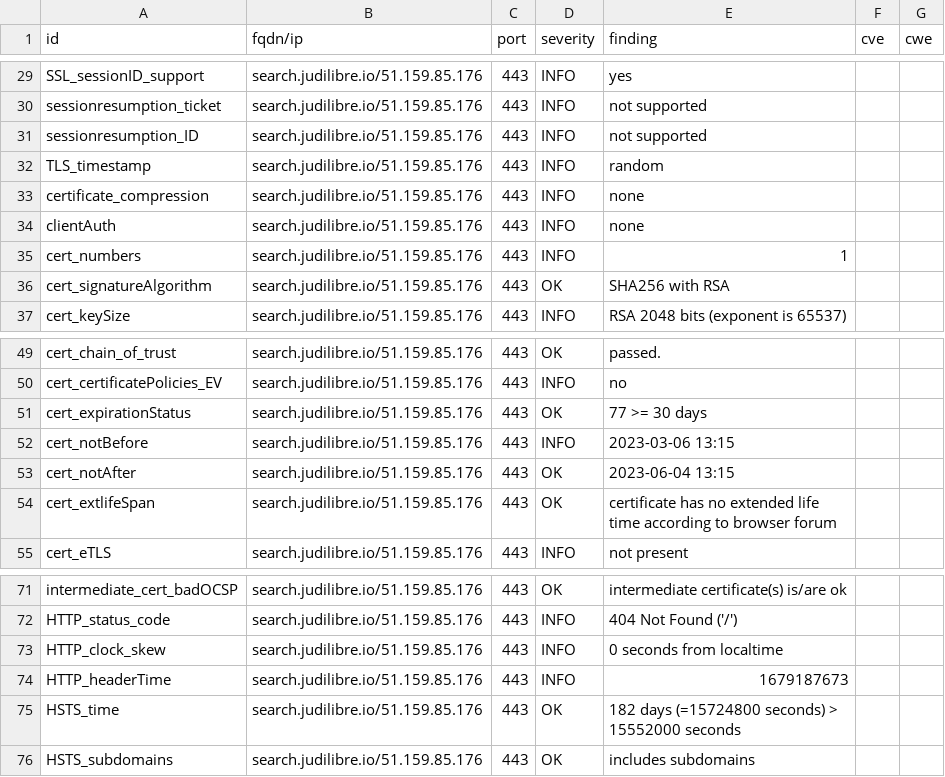
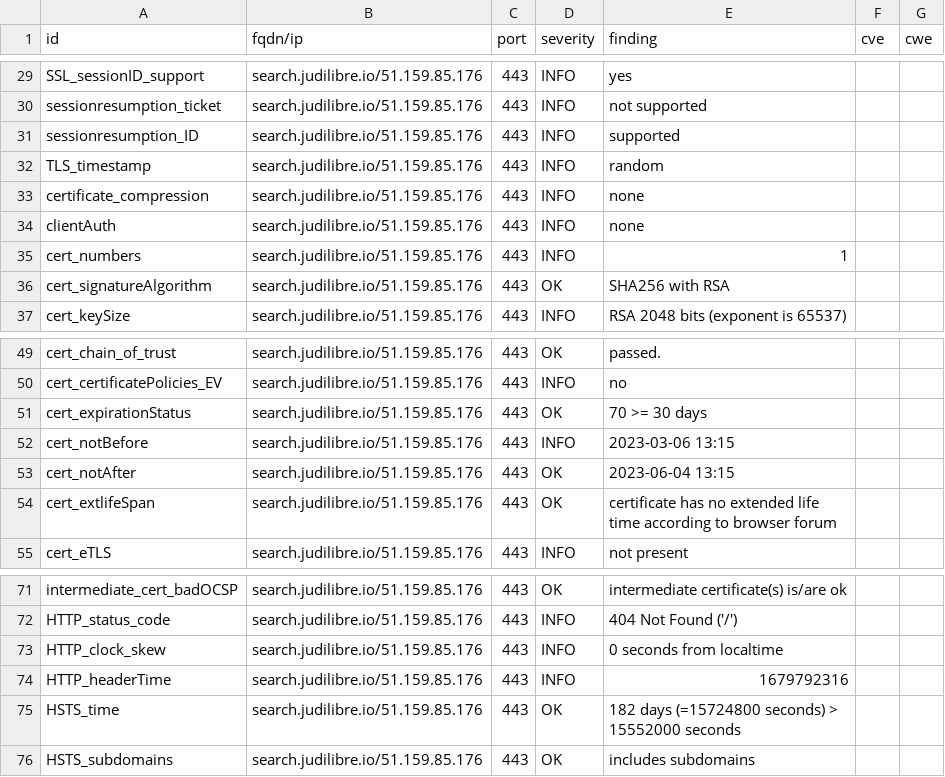
Before and after one commit to Cour-de-cassation/dashlord, a CSV file: results/aHR0cHM6Ly9zZWFyY2guanVkaWxpYnJlLmlv/testssl.csv, drawn as a sheet; only a part is shown, gaps mark what is left out.

```diff
--- a/results/aHR0cHM6Ly9zZWFyY2guanVkaWxpYnJlLmlv/testssl.csv
+++ b/results/aHR0cHM6Ly9zZWFyY2guanVkaWxpYnJlLmlv/testssl.csv
@@ -30,3 +30,3 @@
 "sessionresumption_ticket","search.judilibre.io/51.159.85.176","443","INFO","not supported","",""
-"sessionresumption_ID","search.judilibre.io/51.159.85.176","443","INFO","not supported","",""
+"sessionresumption_ID","search.judilibre.io/51.159.85.176","443","INFO","supported","",""
 "TLS_timestamp","search.judilibre.io/51.159.85.176","443","INFO","random","",""
@@ -50,3 +50,3 @@
 "cert_certificatePolicies_EV","search.judilibre.io/51.159.85.176","443","INFO","no","",""
-"cert_expirationStatus","search.judilibre.io/51.159.85.176","443","OK","77 >= 30 days","",""
+"cert_expirationStatus","search.judilibre.io/51.159.85.176","443","OK","70 >= 30 days","",""
 "cert_notBefore","search.judilibre.io/51.159.85.176","443","INFO","2023-03-06 13:15","",""
@@ -73,3 +73,3 @@
 "HTTP_clock_skew","search.judilibre.io/51.159.85.176","443","INFO","0 seconds from localtime","",""
-"HTTP_headerTime","search.judilibre.io/51.159.85.176","443","INFO","1679187673","",""
+"HTTP_headerTime","search.judilibre.io/51.159.85.176","443","INFO","1679792316","",""
 "HSTS_time","search.judilibre.io/51.159.85.176","443","OK","182 days (=15724800 seconds) > 15552000 seconds","",""
```
Also changed, not shown: 11 other files.
